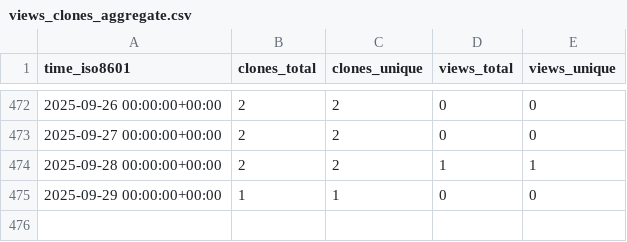
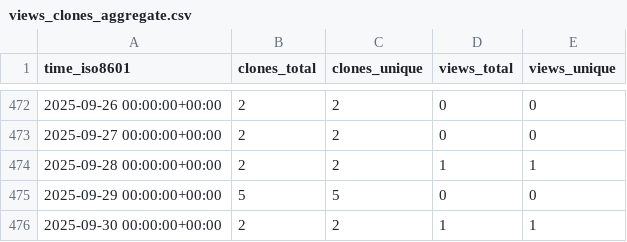
Before and after one commit to grp-bork/nHUMAnN, a CSV file: grp-bork/nHUMAnN/ghrs-data/views_clones_aggregate.csv, drawn as a sheet; only a part is shown, gaps mark what is left out.

```diff
--- a/grp-bork/nHUMAnN/ghrs-data/views_clones_aggregate.csv
+++ b/grp-bork/nHUMAnN/ghrs-data/views_clones_aggregate.csv
@@ -474,2 +474,3 @@ time_iso8601,clones_total,clones_unique,views_total,views_unique
 2025-09-28 00:00:00+00:00,2,2,1,1
-2025-09-29 00:00:00+00:00,1,1,0,0
+2025-09-29 00:00:00+00:00,5,5,0,0
+2025-09-30 00:00:00+00:00,2,2,1,1
```
Also changed, not shown: 1 other file.
